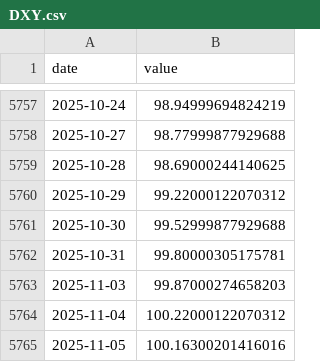
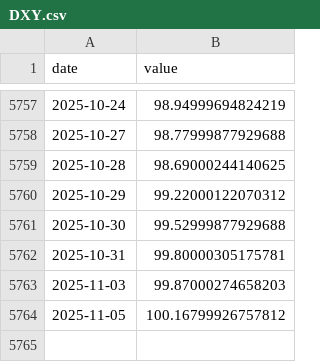
Before and after one commit to eugenferber616-design/Analyse-Pro, a CSV file: data/market/core/DXY.csv, drawn as a sheet; only a part is shown, gaps mark what is left out.

```diff
--- a/data/market/core/DXY.csv
+++ b/data/market/core/DXY.csv
@@ -5763,3 +5763,2 @@ date,value
 2025-11-03,99.87000274658203
-2025-11-04,100.22000122070312
-2025-11-05,100.16300201416016
+2025-11-05,100.16799926757812
```
Also changed, not shown: data/market/core/HYG.csv, data/market/core/LQD.csv, 12 other files.
